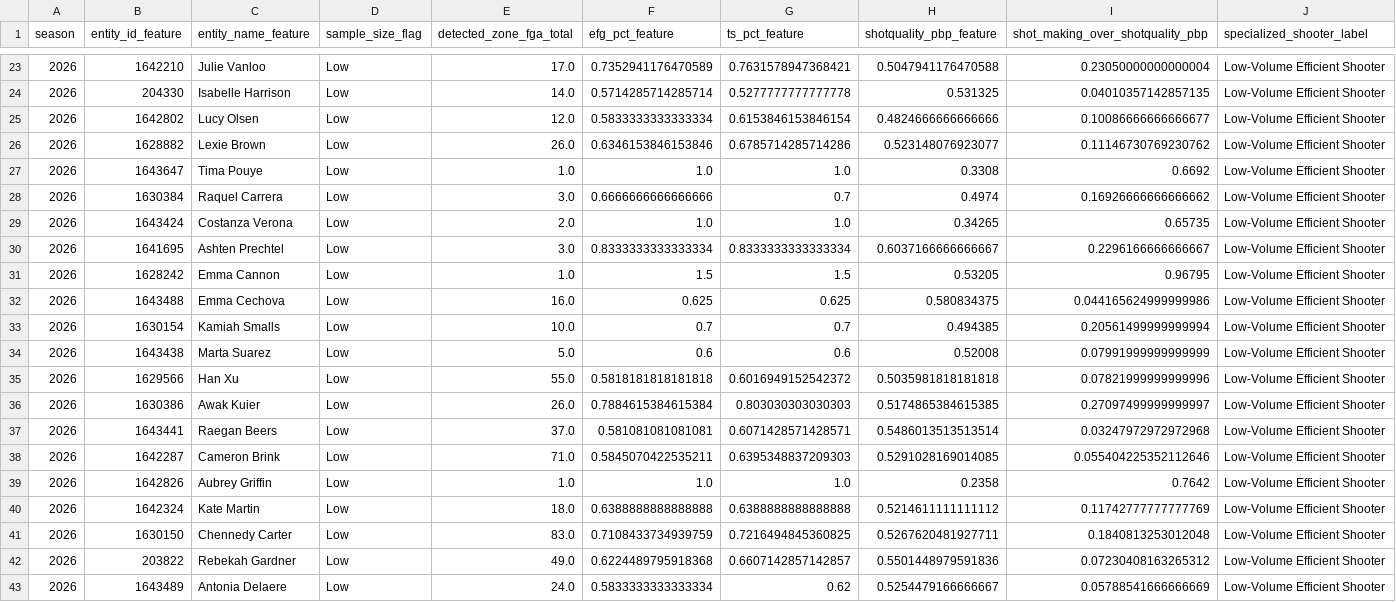
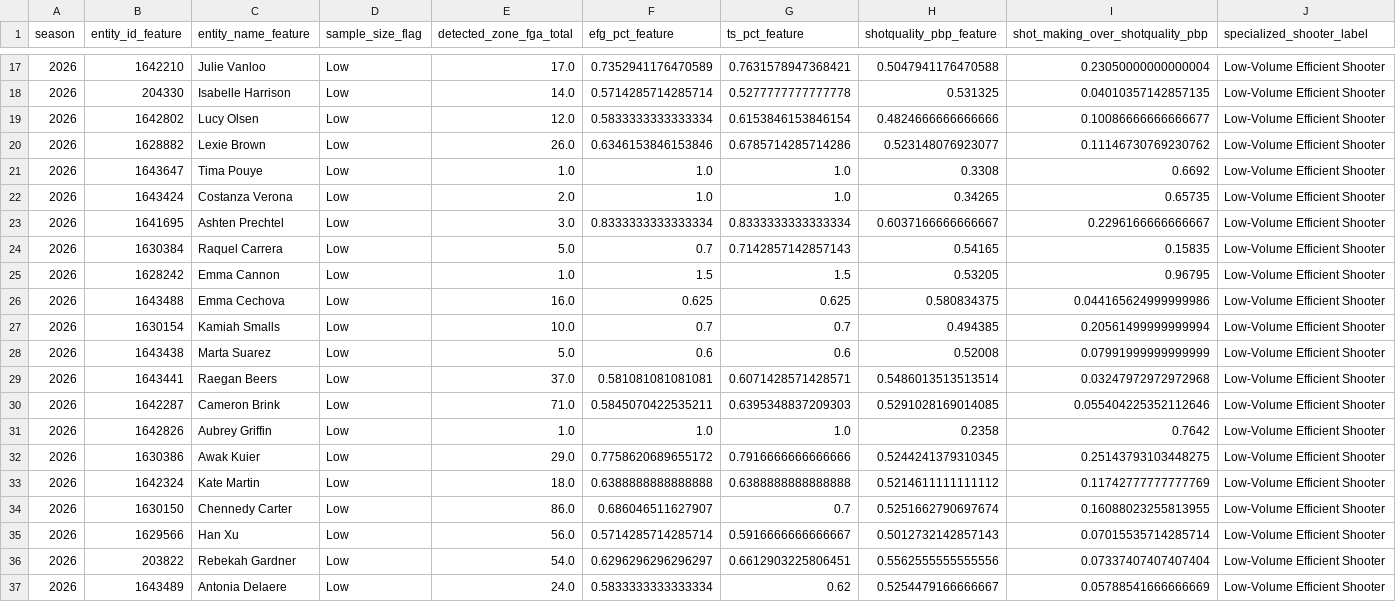
Before and after one commit to kbsmd-sportsmusicdata/wnba-pbpstats-2026-pipeline, a CSV file: data/pbpstats_wnba_2026/features_latest/2026/leaderboards/player_low_sample_efficiency_watchlist.csv, drawn as a sheet; only a part is shown, gaps mark what is left out; removed rows and columns are numbered as before the commit, all else as after; rows hold the shown columns only; the diff covers the shown part only; the diff names each change by its address in the sheet, - before the commit and + after, or states it on an @@ line.

```diff
--- a/data/pbpstats_wnba_2026/features_latest/2026/leaderboards/player_low_sample_efficiency_watchlist.csv
+++ b/data/pbpstats_wnba_2026/features_latest/2026/leaderboards/player_low_sample_efficiency_watchlist.csv
-row 28: 2026 | 1630384 | Raquel Carrera | Low | 3.0 | 0.6666666666666666 | 0.7 | 0.4974 | 0.16926666666666662 | Low-Volume Efficient Shooter
+row 24: 2026 | 1630384 | Raquel Carrera | Low | 5.0 | 0.7 | 0.7142857142857143 | 0.54165 | 0.15835 | Low-Volume Efficient Shooter
-row 35: 2026 | 1629566 | Han Xu | Low | 55.0 | 0.5818181818181818 | 0.6016949152542372 | 0.5035981818181818 | 0.07821999999999996 | Low-Volume Efficient Shooter
-row 36: 2026 | 1630386 | Awak Kuier | Low | 26.0 | 0.7884615384615384 | 0.803030303030303 | 0.5174865384615385 | 0.27097499999999997 | Low-Volume Efficient Shooter
+row 32: 2026 | 1630386 | Awak Kuier | Low | 29.0 | 0.7758620689655172 | 0.7916666666666666 | 0.5244241379310345 | 0.25143793103448275 | Low-Volume Efficient Shooter
-E34 (detected_zone_fga_total): 83.0
+E34 (detected_zone_fga_total): 86.0
-F34 (efg_pct_feature): 0.7108433734939759
+F34 (efg_pct_feature): 0.686046511627907
-G34 (ts_pct_feature): 0.7216494845360825
+G34 (ts_pct_feature): 0.7
-H34 (shotquality_pbp_feature): 0.5267620481927711
+H34 (shotquality_pbp_feature): 0.5251662790697674
-I34 (shot_making_over_shotquality_pbp): 0.1840813253012048
+I34 (shot_making_over_shotquality_pbp): 0.16088023255813955
+row 35: 2026 | 1629566 | Han Xu | Low | 56.0 | 0.5714285714285714 | 0.5916666666666667 | 0.5012732142857143 | 0.07015535714285714 | Low-Volume Efficient Shooter
-E36 (detected_zone_fga_total): 49.0
+E36 (detected_zone_fga_total): 54.0
-F36 (efg_pct_feature): 0.6224489795918368
+F36 (efg_pct_feature): 0.6296296296296297
-G36 (ts_pct_feature): 0.6607142857142857
+G36 (ts_pct_feature): 0.6612903225806451
-H36 (shotquality_pbp_feature): 0.5501448979591836
+H36 (shotquality_pbp_feature): 0.5562555555555556
-I36 (shot_making_over_shotquality_pbp): 0.07230408163265312
+I36 (shot_making_over_shotquality_pbp): 0.07337407407407404
```
Also changed, not shown: 2 added rows, 8 removed rows and 14 edited cells elsewhere in this file, data/pbpstats_wnba_2026/clean_latest/2026/player_totals_clean_latest.csv, data/pbpstats_wnba_2026/clean_master/2026/wnba_players_directory_clean_master.csv, 41 other files.
